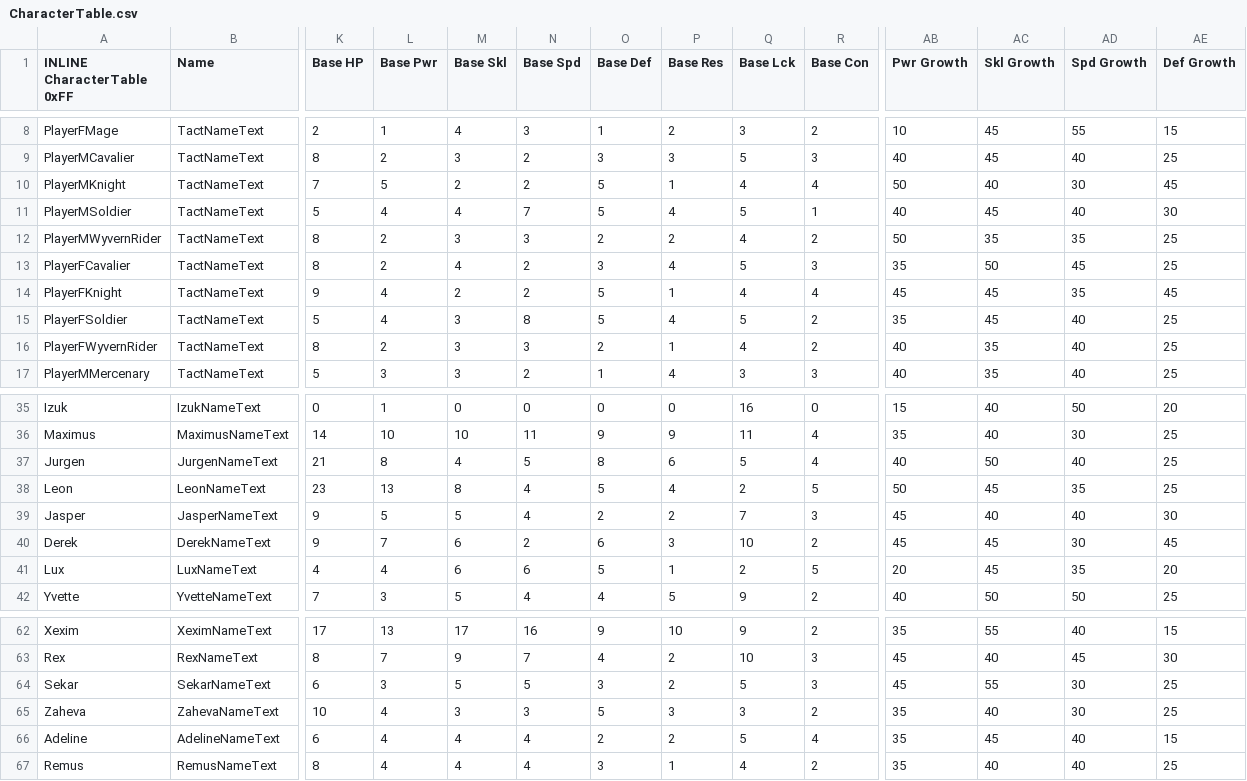
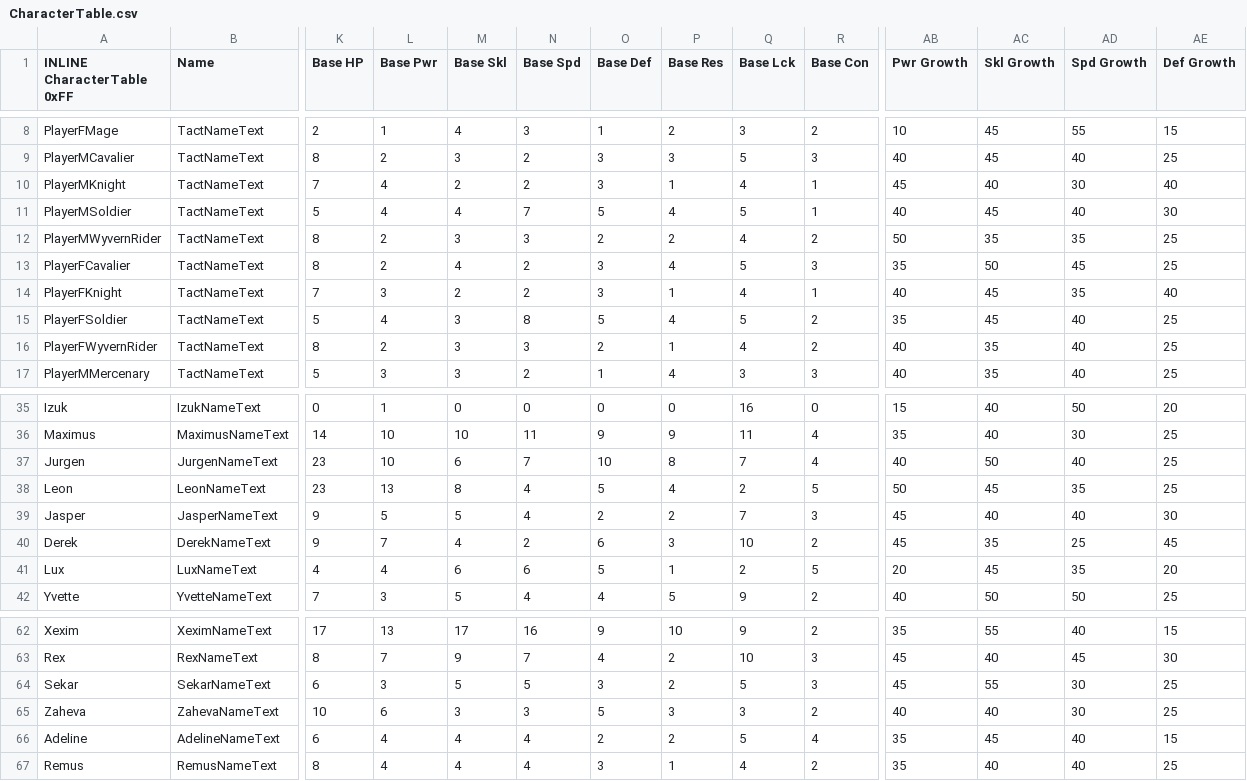
Before and after one commit to Snakey11/Legends-of-Avenir, a CSV file: CSV/Tables/ClassCharacter/CharacterTable.csv, drawn as a sheet; only a part is shown, gaps mark what is left out; the diff names each change by its address in the sheet, - before the commit and + after, or states it on an @@ line.

Commit message:
Character stat changes

```diff
--- a/CSV/Tables/ClassCharacter/CharacterTable.csv
+++ b/CSV/Tables/ClassCharacter/CharacterTable.csv
-L10 (Base Pwr): 5
+L10 (Base Pwr): 4
-O10 (Base Def): 5
+O10 (Base Def): 3
-R10 (Base Con): 4
+R10 (Base Con): 1
-AB10 (Pwr Growth): 50
+AB10 (Pwr Growth): 45
-AE10 (Def Growth): 45
+AE10 (Def Growth): 40
-K14 (Base HP): 9
+K14 (Base HP): 7
-L14 (Base Pwr): 4
+L14 (Base Pwr): 3
-O14 (Base Def): 5
+O14 (Base Def): 3
-R14 (Base Con): 4
+R14 (Base Con): 1
-AB14 (Pwr Growth): 45
+AB14 (Pwr Growth): 40
-AE14 (Def Growth): 45
+AE14 (Def Growth): 40
-K37 (Base HP): 21
+K37 (Base HP): 23
-L37 (Base Pwr): 8
+L37 (Base Pwr): 10
-M37 (Base Skl): 4
+M37 (Base Skl): 6
-N37 (Base Spd): 5
+N37 (Base Spd): 7
-O37 (Base Def): 8
+O37 (Base Def): 10
-P37 (Base Res): 6
+P37 (Base Res): 8
-Q37 (Base Lck): 5
+Q37 (Base Lck): 7
-M40 (Base Skl): 6
+M40 (Base Skl): 4
-AC40 (Skl Growth): 45
+AC40 (Skl Growth): 35
-AD40 (Spd Growth): 30
+AD40 (Spd Growth): 25
-L65 (Base Pwr): 4
+L65 (Base Pwr): 6
-AB65 (Pwr Growth): 35
+AB65 (Pwr Growth): 40
```
Also changed, not shown: CSV/Tables/ClassCharacter/CharacterMagicTable.csv.
